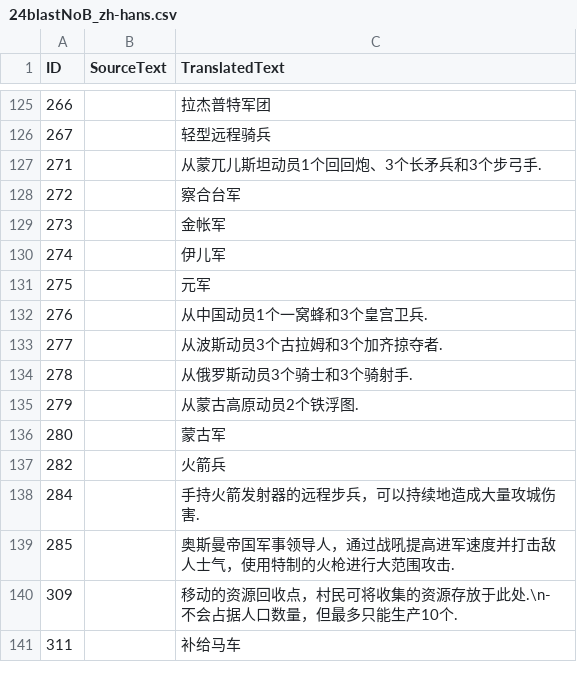
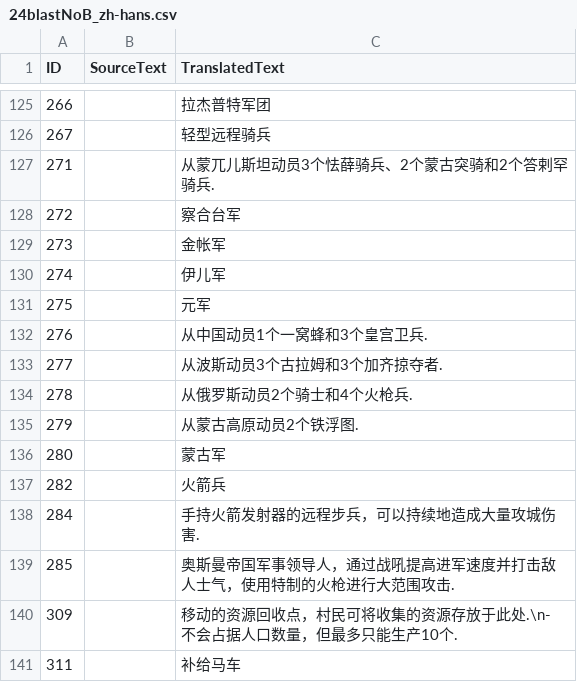
Before and after one commit to Seicing/aoe4legion, a CSV file: assets/locdb/24blastNoB_zh-hans.csv, drawn as a sheet; only a part is shown, gaps mark what is left out.

```diff
--- a/assets/locdb/24blastNoB_zh-hans.csv
+++ b/assets/locdb/24blastNoB_zh-hans.csv
@@ -126,3 +126,3 @@
 267,,轻型远程骑兵
-271,,从蒙兀儿斯坦动员1个回回炮、3个长矛兵和3个步弓手.
+271,,从蒙兀儿斯坦动员3个怯薛骑兵、2个蒙古突骑和2个答剌罕骑兵.
 272,,察合台军
@@ -133,3 +133,3 @@
 277,,从波斯动员3个古拉姆和3个加齐掠夺者.
-278,,从俄罗斯动员3个骑士和3个骑射手.
+278,,从俄罗斯动员2个骑士和4个火枪兵.
 279,,从蒙古高原动员2个铁浮图.
```
Also changed, not shown: assets/locdb/24blastNoB_en.csv, 11 other files.
